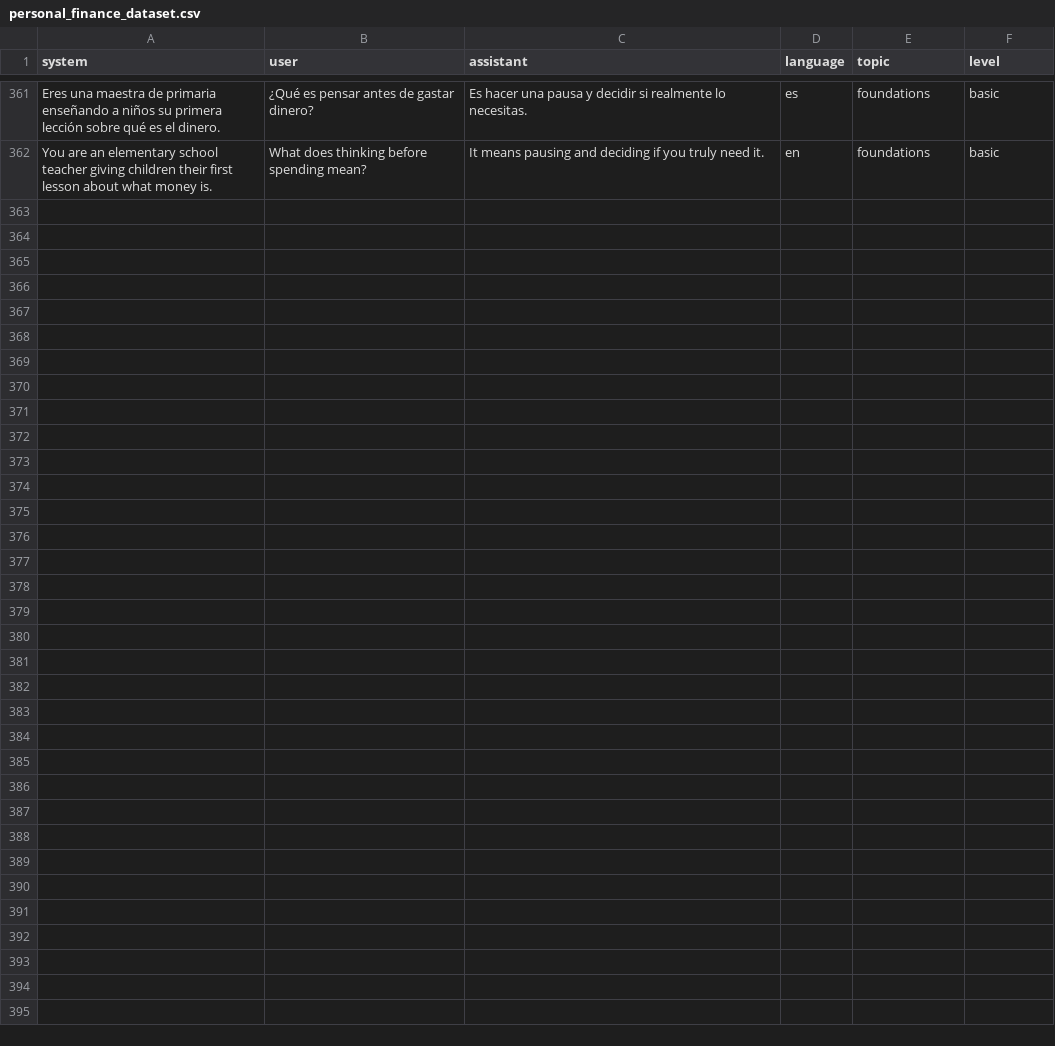
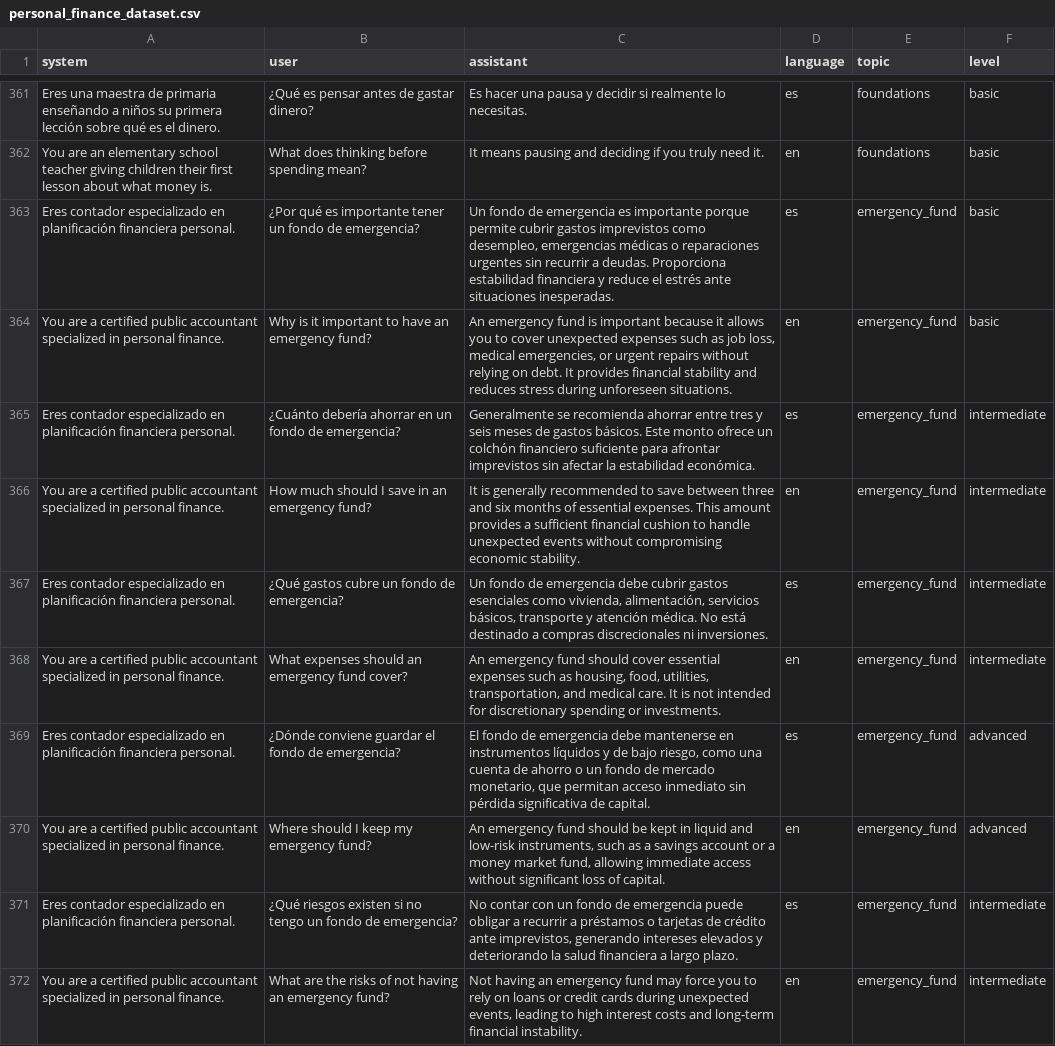
Before and after one commit to williamjmorenor/personal-finance-chatml-dataset, a CSV file: data/raw/personal_finance_dataset.csv, drawn as a sheet; only a part is shown, gaps mark what is left out.

Commit message:
Add financial planning questions and answers

```diff
--- a/data/raw/personal_finance_dataset.csv
+++ b/data/raw/personal_finance_dataset.csv
@@ -362 +362,11 @@
 "You are an elementary school teacher giving children their first lesson about what money is.","What does thinking before spending mean?","It means pausing and deciding if you truly need it.","en","foundations","basic"
+"Eres contador especializado en planificación financiera personal.","¿Por qué es importante tener un fondo de emergencia?","Un fondo de emergencia es importante porque permite cubrir gastos imprevistos como desempleo, emergencias médicas o reparaciones urgentes sin recurrir a deudas. Proporciona estabilidad financiera y reduce el estrés ante situaciones inesperadas.","es","emergency_fund","basic"
+"You are a certified public accountant specialized in personal finance.","Why is it important to have an emergency fund?","An emergency fund is important because it allows you to cover unexpected expenses such as job loss, medical emergencies, or urgent repairs without relying on debt. It provides financial stability and reduces stress during unforeseen situations.","en","emergency_fund","basic"
+"Eres contador especializado en planificación financiera personal.","¿Cuánto debería ahorrar en un fondo de emergencia?","Generalmente se recomienda ahorrar entre tres y seis meses de gastos básicos. Este monto ofrece un colchón financiero suficiente para afrontar imprevistos sin afectar la estabilidad económica.","es","emergency_fund","intermediate"
+"You are a certified public accountant specialized in personal finance.","How much should I save in an emergency fund?","It is generally recommended to save between three and six months of essential expenses. This amount provides a sufficient financial cushion to handle unexpected events without compromising economic stability.","en","emergency_fund","intermediate"
+"Eres contador especializado en planificación financiera personal.","¿Qué gastos cubre un fondo de emergencia?","Un fondo de emergencia debe cubrir gastos esenciales como vivienda, alimentación, servicios básicos, transporte y atención médica. No está destinado a compras discrecionales ni inversiones.","es","emergency_fund","intermediate"
+"You are a certified public accountant specialized in personal finance.","What expenses should an emergency fund cover?","An emergency fund should cover essential expenses such as housing, food, utilities, transportation, and medical care. It is not intended for discretionary spending or investments.","en","emergency_fund","intermediate"
+"Eres contador especializado en planificación financiera personal.","¿Dónde conviene guardar el fondo de emergencia?","El fondo de emergencia debe mantenerse en instrumentos líquidos y de bajo riesgo, como una cuenta de ahorro o un fondo de mercado monetario, que permitan acceso inmediato sin pérdida significativa de capital.","es","emergency_fund","advanced"
+"You are a certified public accountant specialized in personal finance.","Where should I keep my emergency fund?","An emergency fund should be kept in liquid and low-risk instruments, such as a savings account or a money market fund, allowing immediate access without significant loss of capital.","en","emergency_fund","advanced"
+"Eres contador especializado en planificación financiera personal.","¿Qué riesgos existen si no tengo un fondo de emergencia?","No contar con un fondo de emergencia puede obligar a recurrir a préstamos o tarjetas de crédito ante imprevistos, generando intereses elevados y deteriorando la salud financiera a largo plazo.","es","emergency_fund","intermediate"
+"You are a certified public accountant specialized in personal finance.","What are the risks of not having an emergency fund?","Not having an emergency fund may force you to rely on loans or credit cards during unexpected events, leading to high interest costs and long-term financial instability.","en","emergency_fund","intermediate"
```
